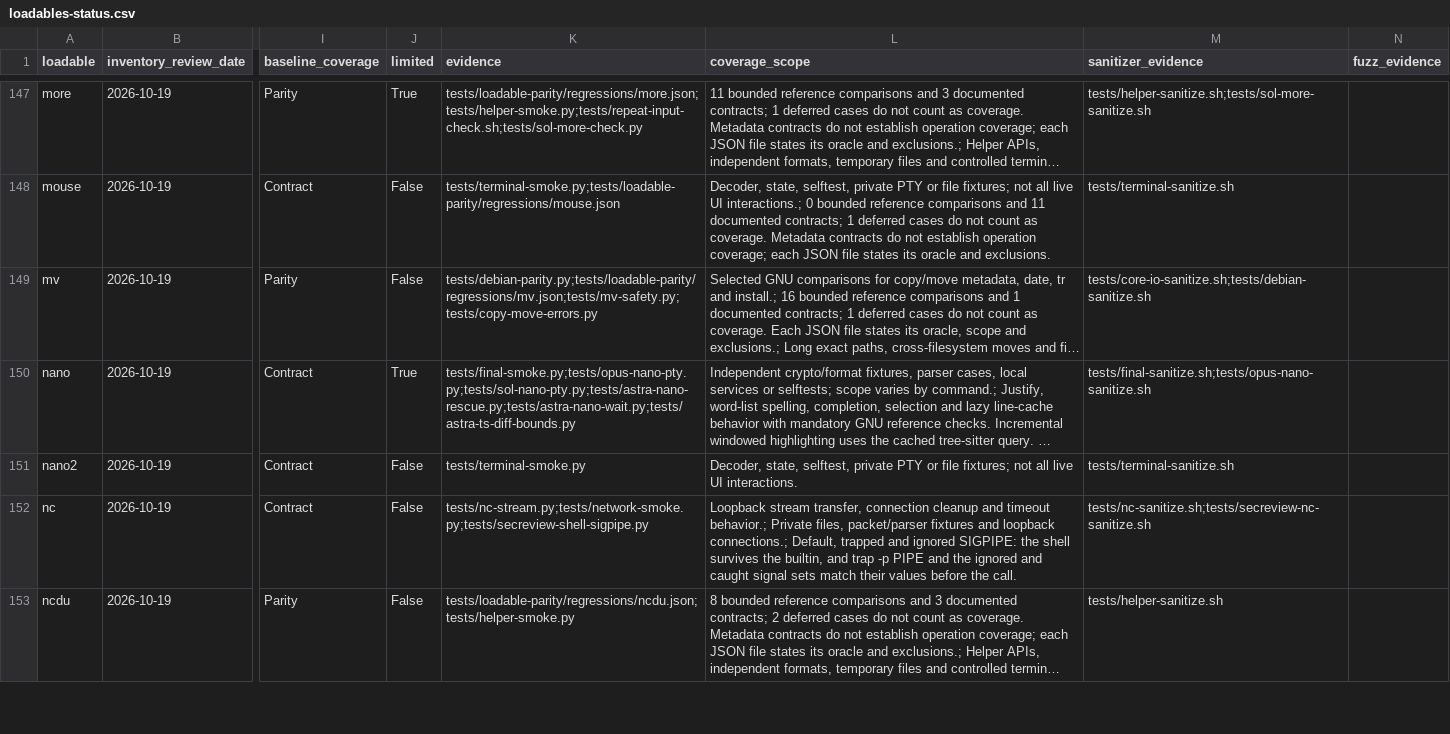
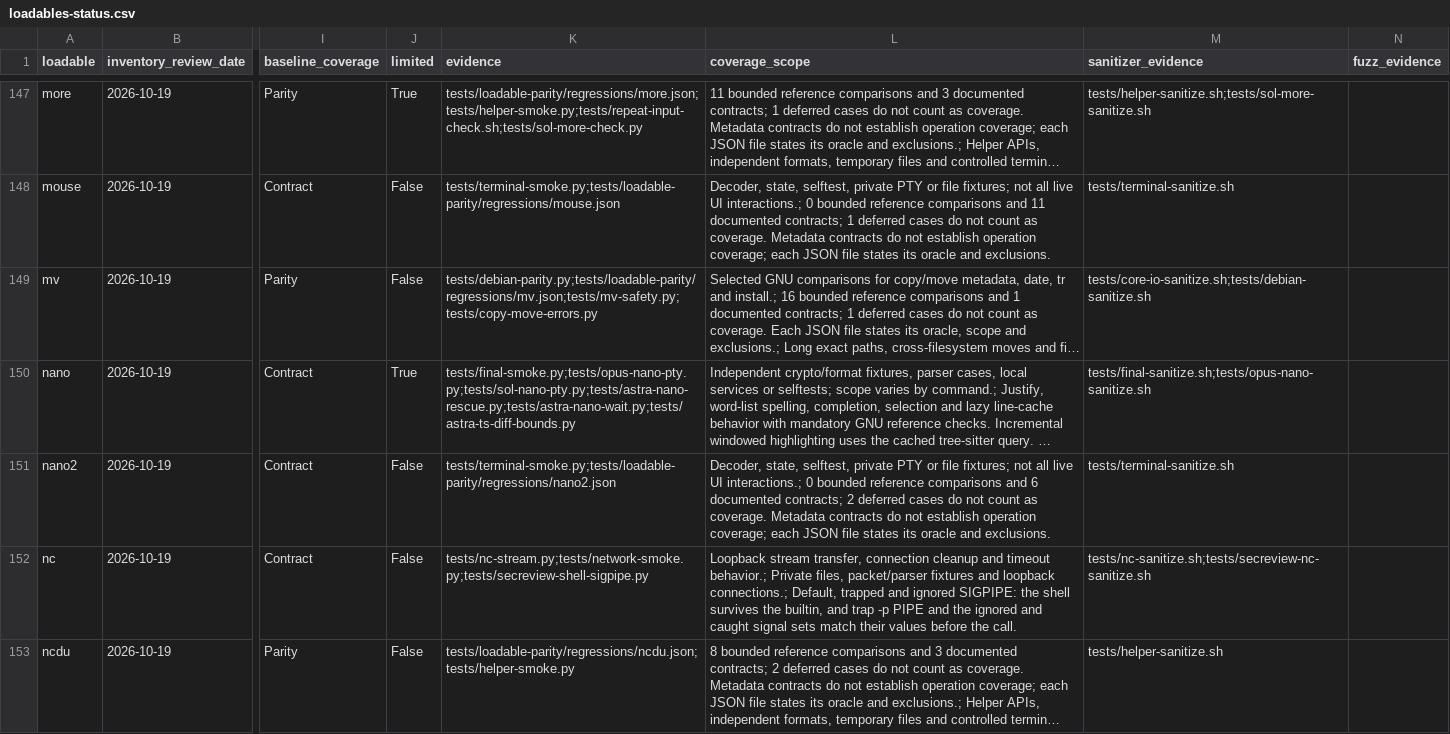
Before and after one commit to itsmygithubacct/bash-os, a CSV file: docs/loadables-status.csv, drawn as a sheet; only a part is shown, gaps mark what is left out; long unchanged cells end in …; the diff covers the shown part only; the diff names each change by its address in the sheet, - before the commit and + after, or states it on an @@ line.

Commit message:
Fix stream, recorder, and utility parity behavior

```diff
--- a/docs/loadables-status.csv
+++ b/docs/loadables-status.csv
-K151 (evidence): tests/terminal-smoke.py
+K151 (evidence): tests/terminal-smoke.py;tests/loadable-parity/regressions/nano2.json
-L151 (coverage_scope): …live UI interactions.
+L151 (coverage_scope): …live UI interactions.; 0 bounded reference comparisons and 6 documented contracts; 2 deferred cases do not count as coverage. Metadata contracts do not establish operation coverage; each JSON file states its oracle and exclusions.
```
Also changed, not shown: 54 edited cells elsewhere in this file, 33 other files.
